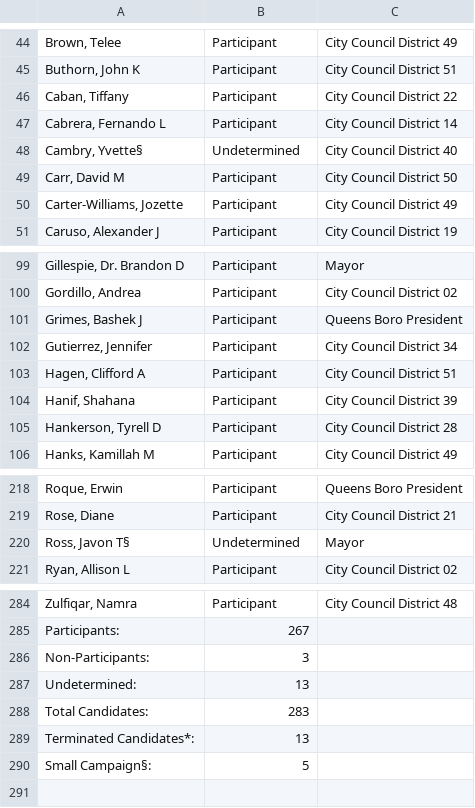
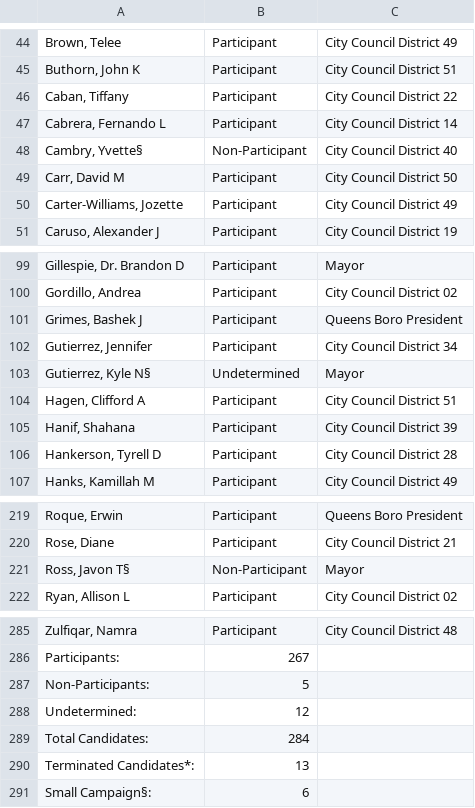
Before and after one commit to fedex1/campaign-tracker, a CSV file: nyccfb_info_public_reports_candidate_25.htm.csv, drawn as a sheet; only a part is shown, gaps mark what is left out; addresses are those after the commit; the diff names each change by its address in the sheet, - before the commit and + after, or states it on an @@ line.

```diff
--- a/nyccfb_info_public_reports_candidate_25.htm.csv
+++ b/nyccfb_info_public_reports_candidate_25.htm.csv
-B48: Undetermined
+B48: Non-Participant
+row 103: Gutierrez, Kyle N§ | Undetermined | Mayor
-B221: Undetermined
+B221: Non-Participant
-B287: 3
+B287: 5
-B288: 13
+B288: 12
-B289: 283
+B289: 284
-B291: 5
+B291: 6
```
Also changed, not shown: committees.csv, nyccfb_info_public_reports_pclt_25.htm.csv, 1 other file.
